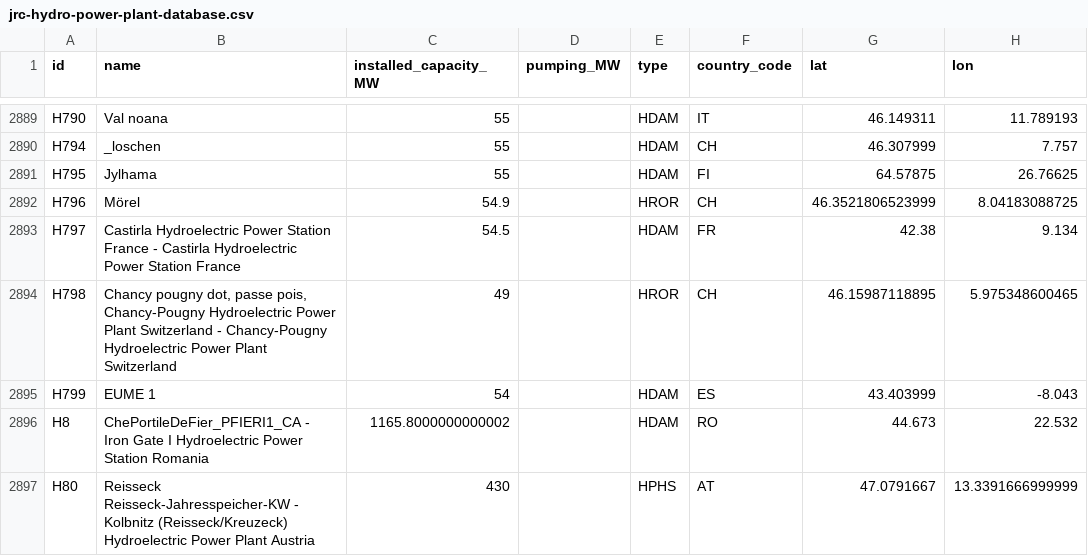
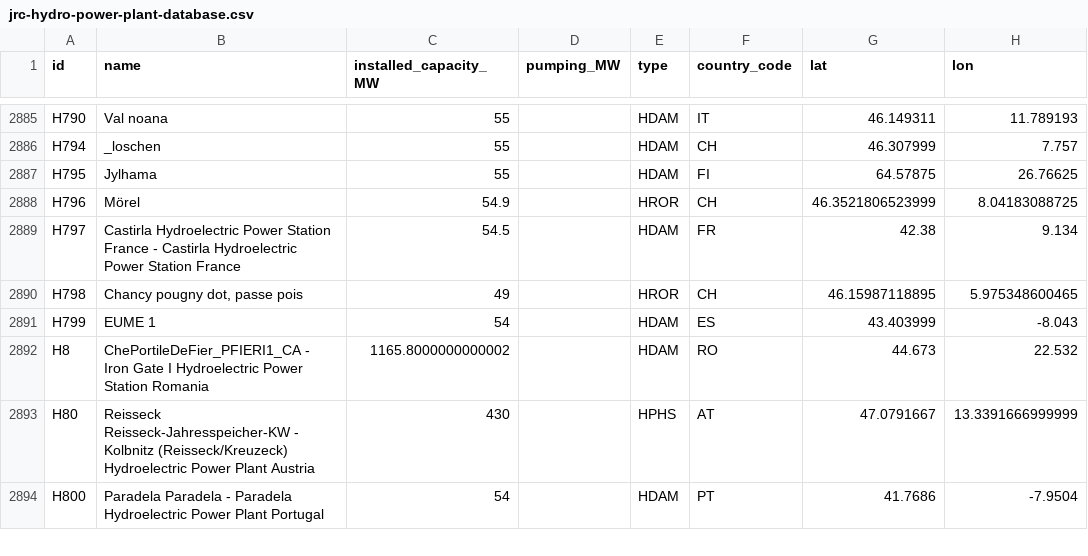
Before and after one commit to energy-modelling-toolkit/hydro-power-database, a CSV file: data/jrc-hydro-power-plant-database.csv, drawn as a sheet; only a part is shown, gaps mark what is left out; the shorter side is filled out with more unchanged rows; addresses are those after the commit; the diff covers the shown part only; the diff names each change by its address in the sheet, - before the commit and + after, or states it on an @@ line.

Commit message:
Updated/deleted some plants after feedback from Larissa Doré

```diff
--- a/data/jrc-hydro-power-plant-database.csv
+++ b/data/jrc-hydro-power-plant-database.csv
-B2890 (name): …dot, passe pois, Chancy-Pougny Hydroelectric Power Plant Switzerland - Chancy-Pougny Hydroelectric Power Plant Switzerland
+B2890 (name): …dot, passe pois
```
Also changed, not shown: 8 removed rows, 3 moved rows and 27 edited cells elsewhere in this file, 2 other files.
